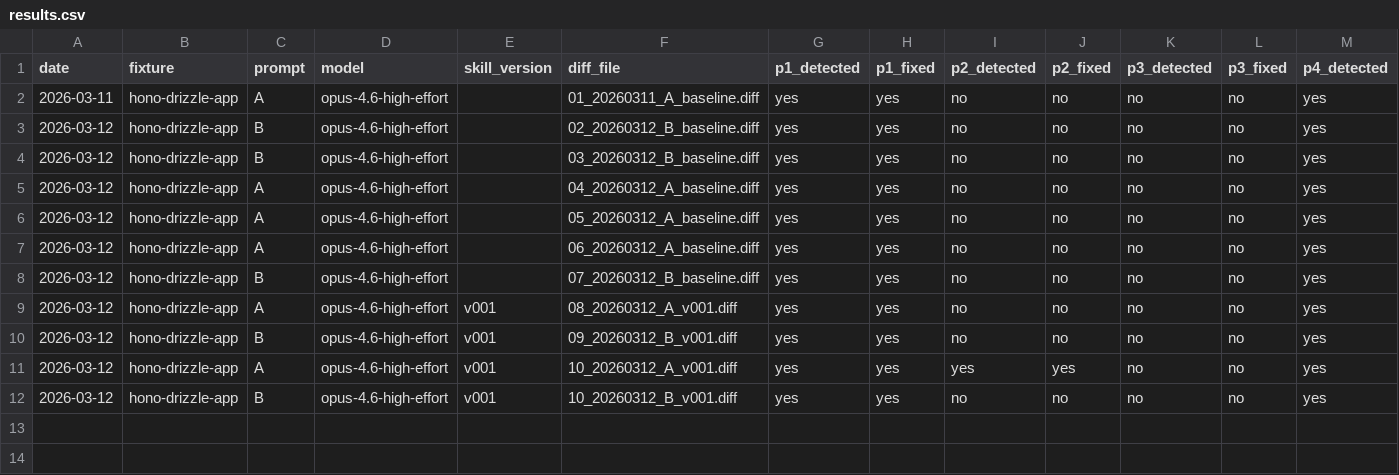
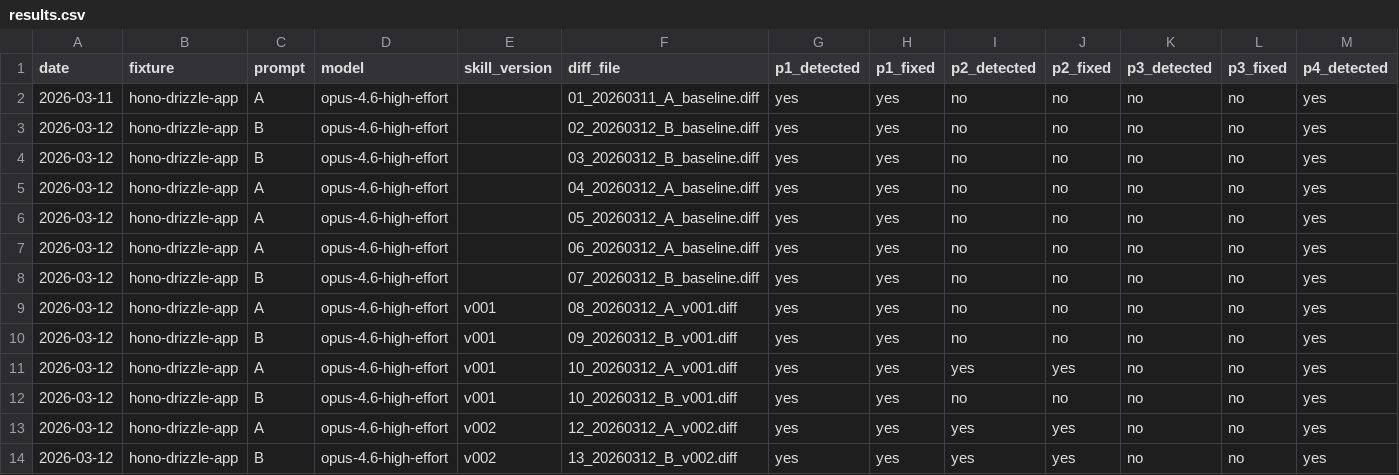
Before and after one commit to mezotv/agent-skills-1, a CSV file: skills/postgres-egress-optimizer/evals/results.csv, drawn as a sheet; only a part is shown; rows hold the shown columns only; the diff names each change by its address in the sheet, - before the commit and + after, or states it on an @@ line.

Commit message:
Skill v002

```diff
--- a/skills/postgres-egress-optimizer/evals/results.csv
+++ b/skills/postgres-egress-optimizer/evals/results.csv
+row 13: 2026-03-12 | hono-drizzle-app | A | opus-4.6-high-effort | v002 | 12_20260312_A_v002.diff | yes | yes | yes | yes | no | no | yes
+row 14: 2026-03-12 | hono-drizzle-app | B | opus-4.6-high-effort | v002 | 13_20260312_B_v002.diff | yes | yes | yes | yes | no | no | yes
```
Also changed, not shown: 4 other files.
